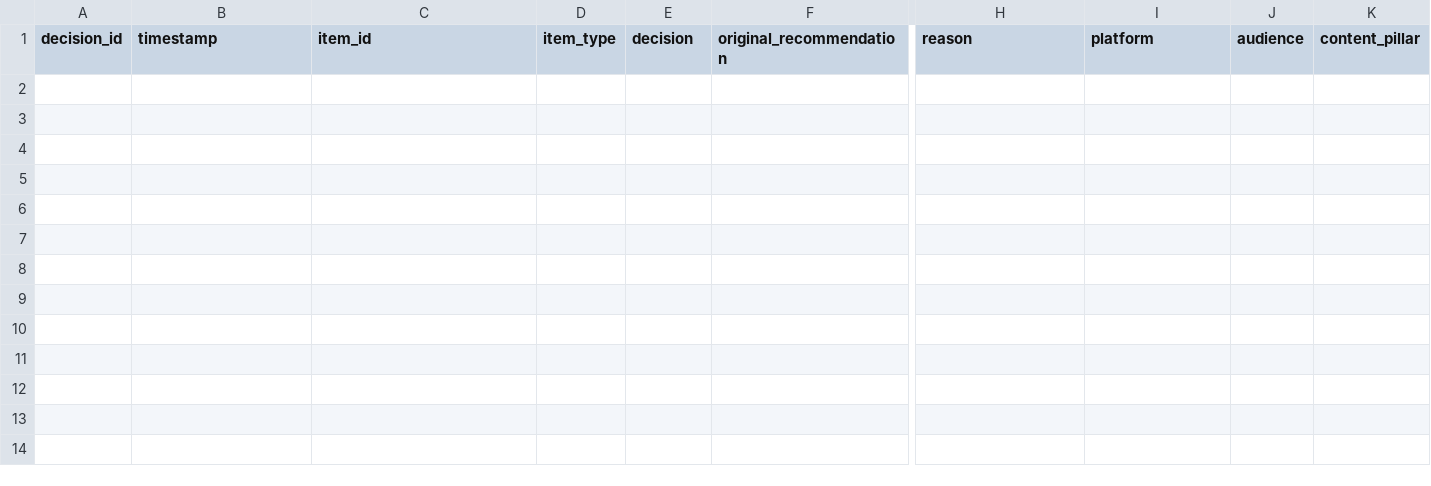
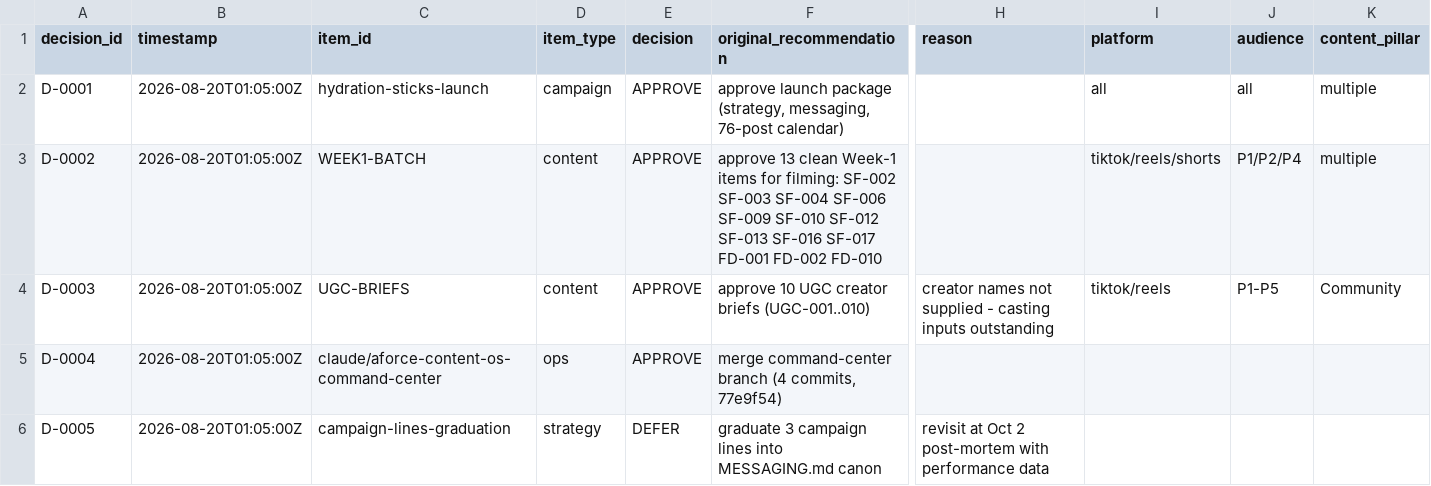
Before and after one commit to brandburrell2026/AForce-Command, a CSV file: aforce-content-team/data/ceo_decisions.csv, drawn as a sheet; only a part is shown, gaps mark what is left out; rows hold the shown columns only; the diff names each change by its address in the sheet, - before the commit and + after, or states it on an @@ line.

```diff
--- a/aforce-content-team/data/ceo_decisions.csv
+++ b/aforce-content-team/data/ceo_decisions.csv
+row 2: D-0001 | 2026-08-20T01:05:00Z | hydration-sticks-launch | campaign | APPROVE | approve launch package (strategy, messaging, 76-post calendar) |  | all | all | multiple
+row 3: D-0002 | 2026-08-20T01:05:00Z | WEEK1-BATCH | content | APPROVE | approve 13 clean Week-1 items for filming: SF-002 SF-003 SF-004 SF-006 SF-009 SF-010 SF-012 SF-013 SF-016 SF-017 FD-001 FD-002 FD-010 |  | tiktok/reels/shorts | P1/P2/P4 | multiple
+row 4: D-0003 | 2026-08-20T01:05:00Z | UGC-BRIEFS | content | APPROVE | approve 10 UGC creator briefs (UGC-001..010) | creator names not supplied - casting inputs outstanding | tiktok/reels | P1-P5 | Community
+row 5: D-0004 | 2026-08-20T01:05:00Z | claude/aforce-content-os-command-center | ops | APPROVE | merge command-center branch (4 commits, 77e9f54)
+row 6: D-0005 | 2026-08-20T01:05:00Z | campaign-lines-graduation | strategy | DEFER | graduate 3 campaign lines into MESSAGING.md canon | revisit at Oct 2 post-mortem with performance data
```
Also changed, not shown: aforce-content-team/campaigns/hydration-sticks-launch/calendar.csv, aforce-content-team/data/content_database.csv, 4 other files.
